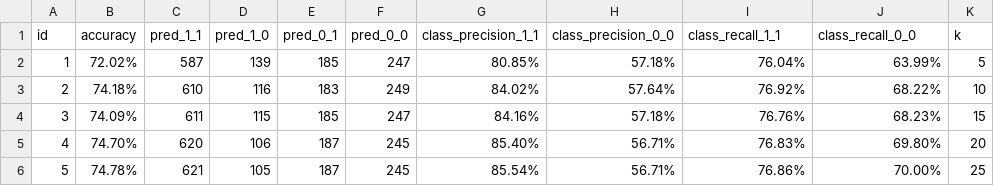
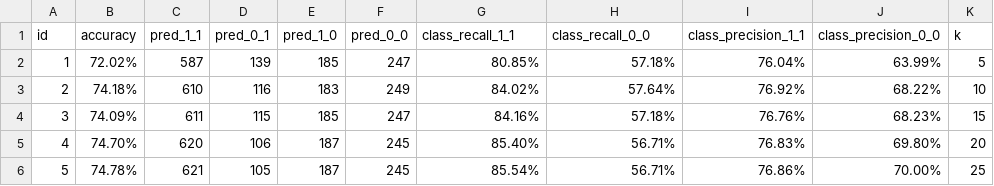
Before and after one commit to EvaStrasek/Data-Mining-Project-Startups, a CSV file: Data/knn_results.csv, drawn as a sheet.

```diff
--- a/Data/knn_results.csv
+++ b/Data/knn_results.csv
@@ -1,2 +1,2 @@
-id;accuracy;pred_1_1;pred_1_0;pred_0_1;pred_0_0;class_precision_1_1;class_precision_0_0;class_recall_1_1;class_recall_0_0;k
+id;accuracy;pred_1_1;pred_0_1;pred_1_0;pred_0_0;class_recall_1_1;class_recall_0_0;class_precision_1_1;class_precision_0_0;k
 1;72.02%;587;139;185;247;80.85%;57.18%;76.04%;63.99%;5
```
Also changed, not shown: Data/xgb_results.csv, 2 other files.
